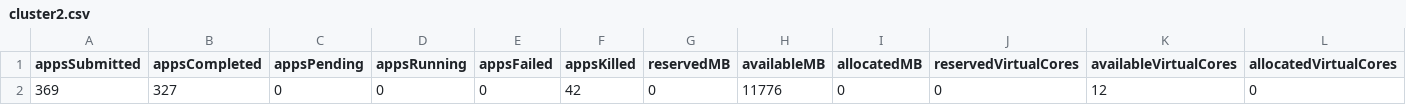
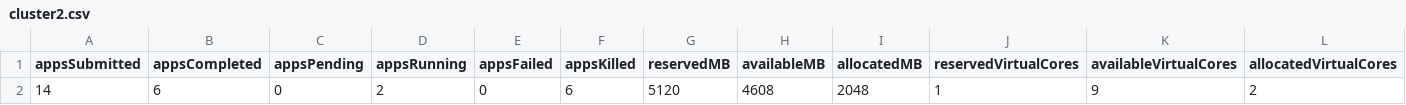
Before and after one commit to zhaoyim/hadoop-util, a CSV file: output/cluster2.csv, drawn as a sheet; only a part is shown; removed rows and columns are numbered as before the commit, all else as after; rows hold the shown columns only; the diff names each change by its address in the sheet, - before the commit and + after, or states it on an @@ line.

```diff
--- a/output/cluster2.csv
+++ b/output/cluster2.csv
-row 2: 369 | 327 | 0 | 0 | 0 | 42 | 0 | 11776 | 0 | 0 | 12 | 0
+row 2: 14 | 6 | 0 | 2 | 0 | 6 | 5120 | 4608 | 2048 | 1 | 9 | 2
```
Also changed, not shown: output/commonjob.csv, output/scheduler2.csv, 38 other files.
